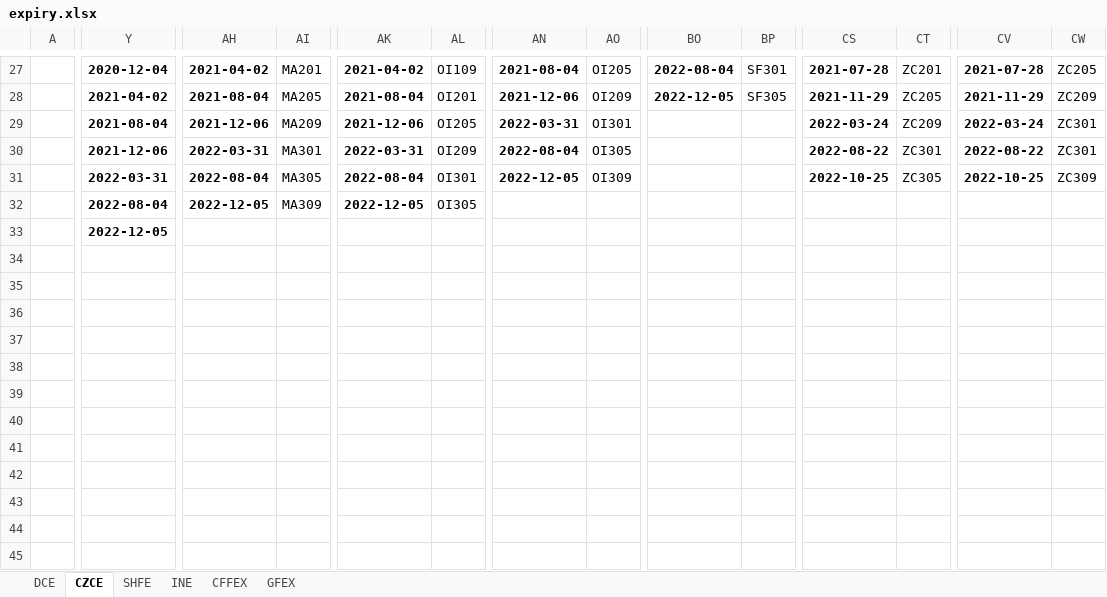
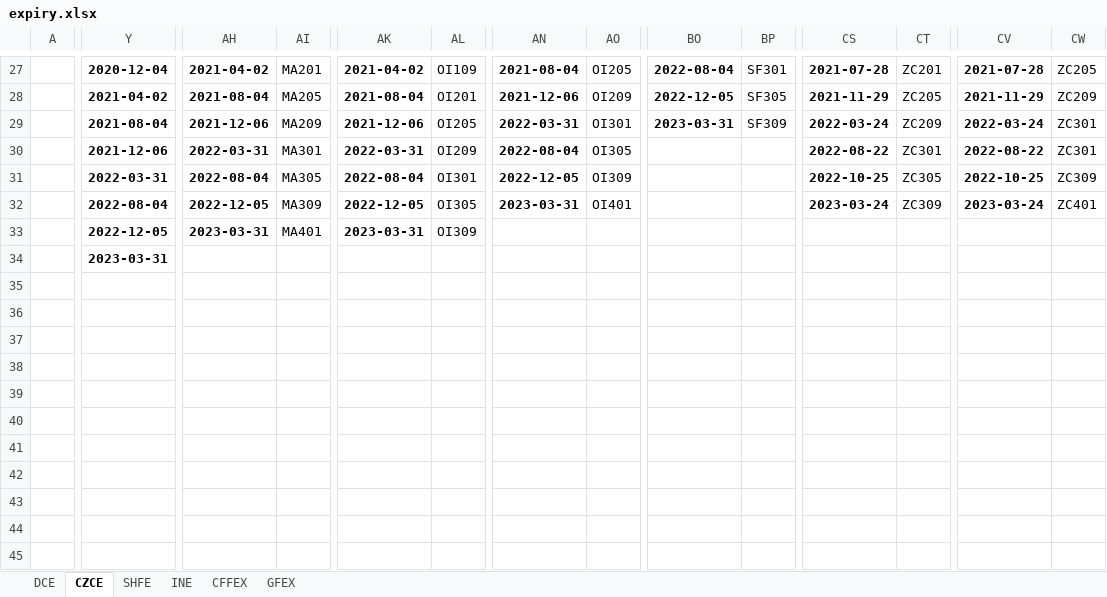
Before and after one commit to harvey1673/pyktrader3, an Excel workbook: wtdev/config/expiry.xlsx, sheet CZCE, drawn as a sheet; only a part is shown, gaps mark what is left out; values as stored, in another font and other column widths than the file's, no borders; removed rows and columns are numbered as before the commit, all else as after; rows hold the shown columns only; the diff covers the shown part only; the diff names each change by its address in the sheet, - before the commit and + after, or states it on an @@ line.

```diff
--- a/wtdev/config/expiry.xlsx (sheet CZCE)
+++ b/wtdev/config/expiry.xlsx (sheet CZCE)
-BO29: (empty)
+BO29: 2023-03-31
-BP29: (empty)
+BP29: SF309
-AN32: (empty)
+AN32: 2023-03-31
-AO32: (empty)
+AO32: OI401
-CS32: (empty)
+CS32: 2023-03-24
-CT32: (empty)
+CT32: ZC309
-CV32: (empty)
+CV32: 2023-03-24
-CW32: (empty)
+CW32: ZC401
-AH33: (empty)
+AH33: 2023-03-31
-AI33: (empty)
+AI33: MA401
-AK33: (empty)
+AK33: 2023-03-31
-AL33: (empty)
+AL33: OI309
-Y34: (empty)
+Y34: 2023-03-31
-row 44: (empty)
+row 44: (empty)
+row 45: (empty)
```
Also changed, not shown: 47 edited cells elsewhere in this sheet, sheet SHFE, sheet DCE, sheet CFFEX, sheet INE, 14 other files.
